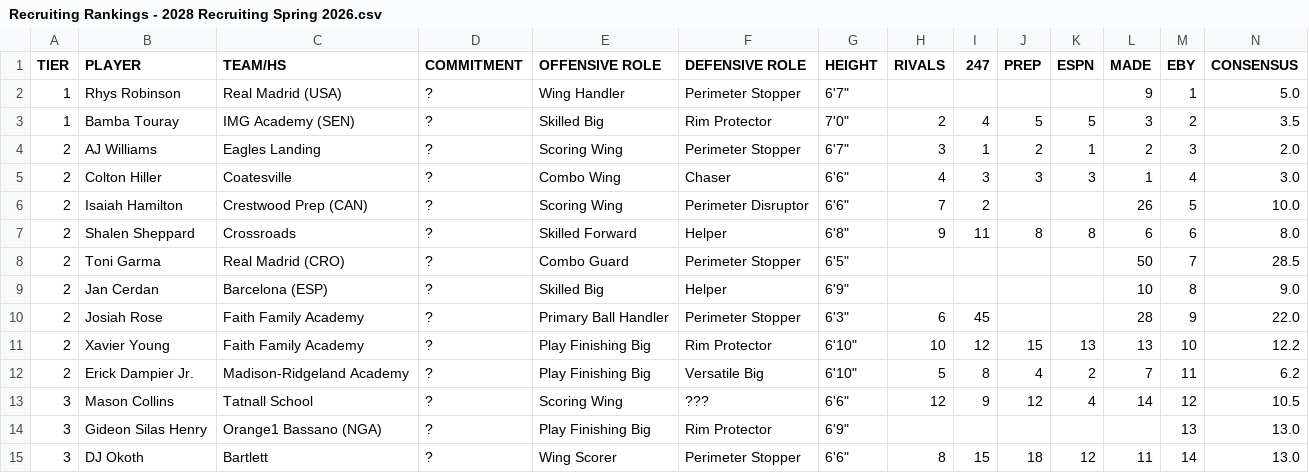
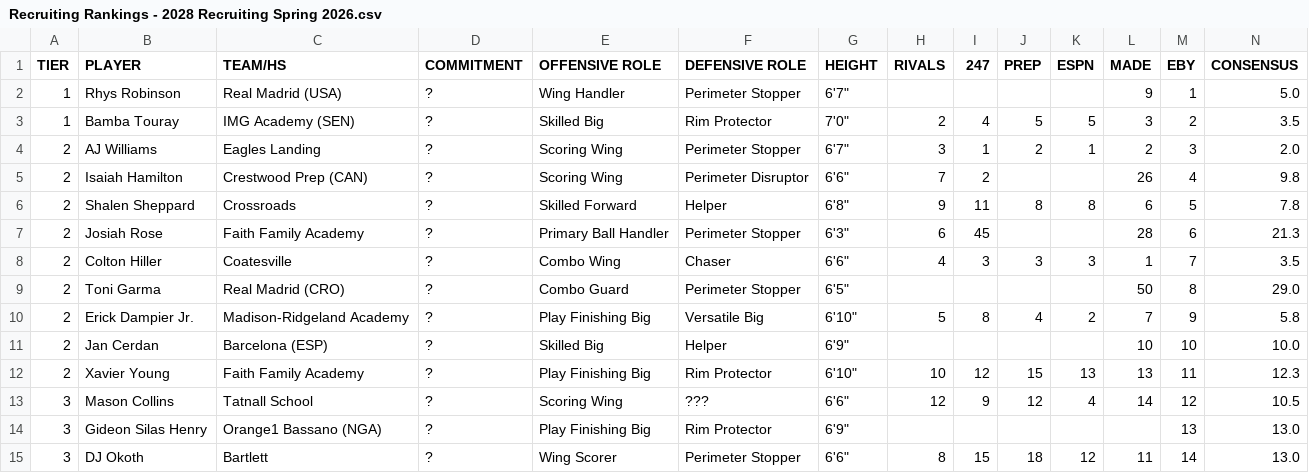
Before and after one commit to logeby2/logeby2.github.io, a CSV file: Recruiting-Rankings/Recruiting Rankings - 2028 Recruiting Spring 2026.csv, drawn as a sheet; only a part is shown; removed rows and columns are numbered as before the commit, all else as after; rows hold the shown columns only; the diff names each change by its address in the sheet, - before the commit and + after, or states it on an @@ line.

```diff
--- a/Recruiting-Rankings/Recruiting Rankings - 2028 Recruiting Spring 2026.csv
+++ b/Recruiting-Rankings/Recruiting Rankings - 2028 Recruiting Spring 2026.csv
-row 5: 2 | Colton Hiller | Coatesville | ? | Combo Wing | Chaser | 6'6" | 4 | 3 | 3 | 3 | 1 | 4 | 3.0
-M5 (EBY): 5
+M5 (EBY): 4
-N5 (CONSENSUS): 10.0
+N5 (CONSENSUS): 9.8
-M6 (EBY): 6
+M6 (EBY): 5
-N6 (CONSENSUS): 8.0
+N6 (CONSENSUS): 7.8
+row 7: 2 | Josiah Rose | Faith Family Academy | ? | Primary Ball Handler | Perimeter Stopper | 6'3" | 6 | 45 |  |  | 28 | 6 | 21.3
+row 8: 2 | Colton Hiller | Coatesville | ? | Combo Wing | Chaser | 6'6" | 4 | 3 | 3 | 3 | 1 | 7 | 3.5
-M9 (EBY): 7
+M9 (EBY): 8
-N9 (CONSENSUS): 28.5
+N9 (CONSENSUS): 29.0
+row 10: 2 | Erick Dampier Jr. | Madison-Ridgeland Academy | ? | Play Finishing Big | Versatile Big | 6'10" | 5 | 8 | 4 | 2 | 7 | 9 | 5.8
-M11 (EBY): 8
+M11 (EBY): 10
-N11 (CONSENSUS): 9.0
+N11 (CONSENSUS): 10.0
-row 10: 2 | Josiah Rose | Faith Family Academy | ? | Primary Ball Handler | Perimeter Stopper | 6'3" | 6 | 45 |  |  | 28 | 9 | 22.0
-M12 (EBY): 10
+M12 (EBY): 11
-N12 (CONSENSUS): 12.2
+N12 (CONSENSUS): 12.3
-row 12: 2 | Erick Dampier Jr. | Madison-Ridgeland Academy | ? | Play Finishing Big | Versatile Big | 6'10" | 5 | 8 | 4 | 2 | 7 | 11 | 6.2
```
Also changed, not shown: Recruiting-Rankings/Recruiting Rankings - 2026 Recruiting Spring 2026.csv, 1 other file.
